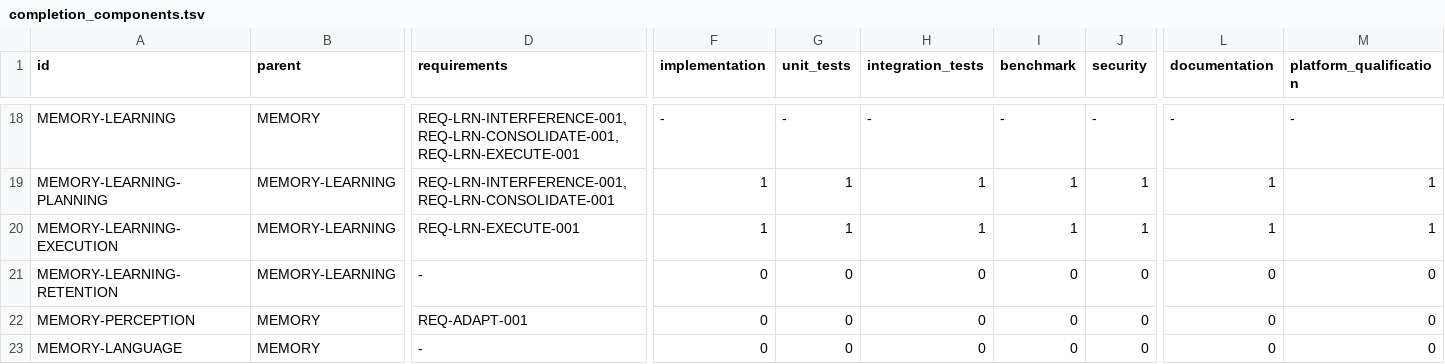
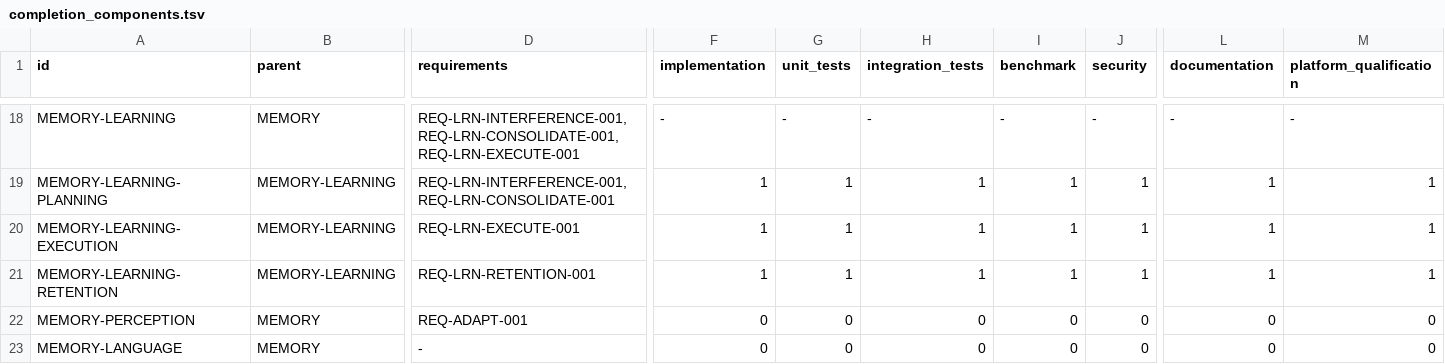
Before and after one commit to jayprophit/Genesis, a TSV file: registry/completion_components.tsv, drawn as a sheet; only a part is shown, gaps mark what is left out; the diff names each change by its address in the sheet, - before the commit and + after, or states it on an @@ line.

```diff
--- a/registry/completion_components.tsv
+++ b/registry/completion_components.tsv
-D21 (requirements): -
+D21 (requirements): REQ-LRN-RETENTION-001
-F21 (implementation): 0
+F21 (implementation): 1
-G21 (unit_tests): 0
+G21 (unit_tests): 1
-H21 (integration_tests): 0
+H21 (integration_tests): 1
-I21 (benchmark): 0
+I21 (benchmark): 1
-J21 (security): 0
+J21 (security): 1
-L21 (documentation): 0
+L21 (documentation): 1
-M21 (platform_qualification): 0
+M21 (platform_qualification): 1
```
Also changed, not shown: registry/completion_report.tsv, registry/requirements.tsv, 6 other files.
